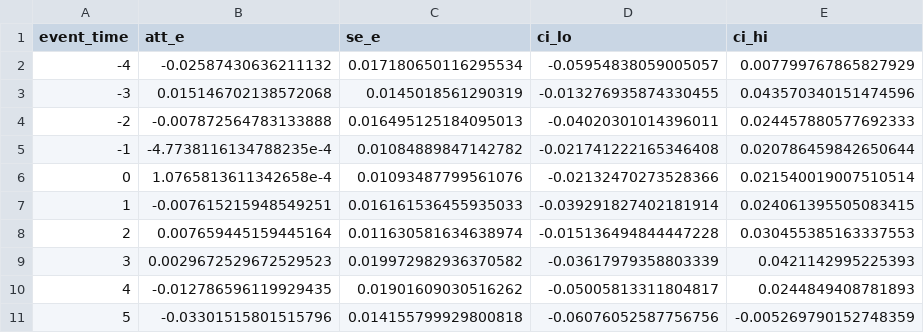
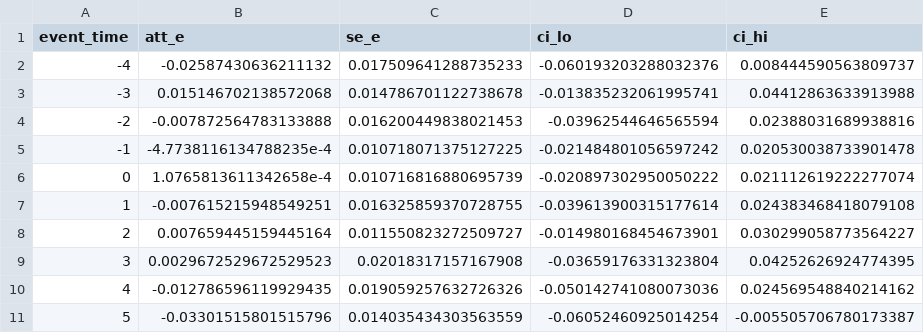
Before and after one commit to SevastianSanchez/Politics_of_NAs, a CSV file: data/output/cs_nyt_dynamic_atts.csv, drawn as a sheet.

```diff
--- a/data/output/cs_nyt_dynamic_atts.csv
+++ b/data/output/cs_nyt_dynamic_atts.csv
@@ -1,11 +1,11 @@
 event_time,att_e,se_e,ci_lo,ci_hi
--4,-0.02587430636211132,0.017180650116295534,-0.05954838059005057,0.007799767865827929
--3,0.015146702138572068,0.0145018561290319,-0.013276935874330455,0.043570340151474596
--2,-0.007872564783133888,0.016495125184095013,-0.04020301014396011,0.024457880577692333
--1,-4.7738116134788235e-4,0.01084889847142782,-0.021741222165346408,0.020786459842650644
-0,1.0765813611342658e-4,0.01093487799561076,-0.02132470273528366,0.021540019007510514
-1,-0.007615215948549251,0.016161536455935033,-0.039291827402181914,0.024061395505083415
-2,0.007659445159445164,0.011630581634638974,-0.015136494844447228,0.030455385163337553
-3,0.0029672529672529523,0.019972982936370582,-0.03617979358803339,0.0421142995225393
-4,-0.012786596119929435,0.01901609030516262,-0.05005813311804817,0.0244849408781893
-5,-0.03301515801515796,0.014155799929800818,-0.06076052587756756,-0.005269790152748359
+-4,-0.02587430636211132,0.017509641288735233,-0.060193203288032376,0.008444590563809737
+-3,0.015146702138572068,0.014786701122738678,-0.013835232061995741,0.04412863633913988
+-2,-0.007872564783133888,0.016200449838021453,-0.03962544646565594,0.02388031689938816
+-1,-4.7738116134788235e-4,0.010718071375127225,-0.021484801056597242,0.020530038733901478
+0,1.0765813611342658e-4,0.010716816880695739,-0.020897302950050222,0.021112619222277074
+1,-0.007615215948549251,0.016325859370728755,-0.039613900315177614,0.024383468418079108
+2,0.007659445159445164,0.011550823272509727,-0.014980168454673901,0.030299058773564227
+3,0.0029672529672529523,0.02018317157167908,-0.03659176331323804,0.04252626924774395
+4,-0.012786596119929435,0.019059257632726326,-0.050142741080073036,0.024569548840214162
+5,-0.03301515801515796,0.014035434303563559,-0.06052460925014254,-0.005505706780173387
```
Also changed, not shown: data/output/cs_goal_dynamic_atts.csv, data/output/cs_group_atts.csv, 26 other files.
